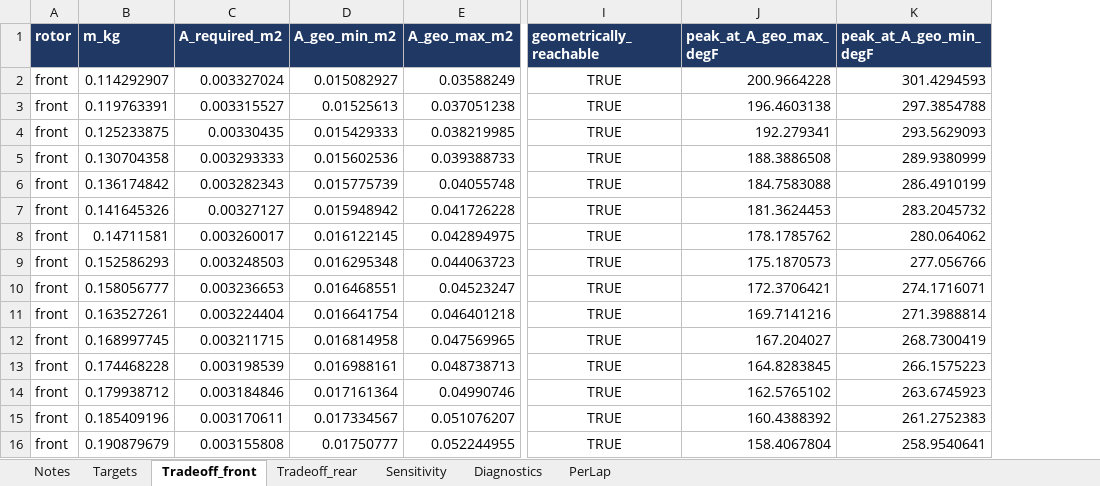
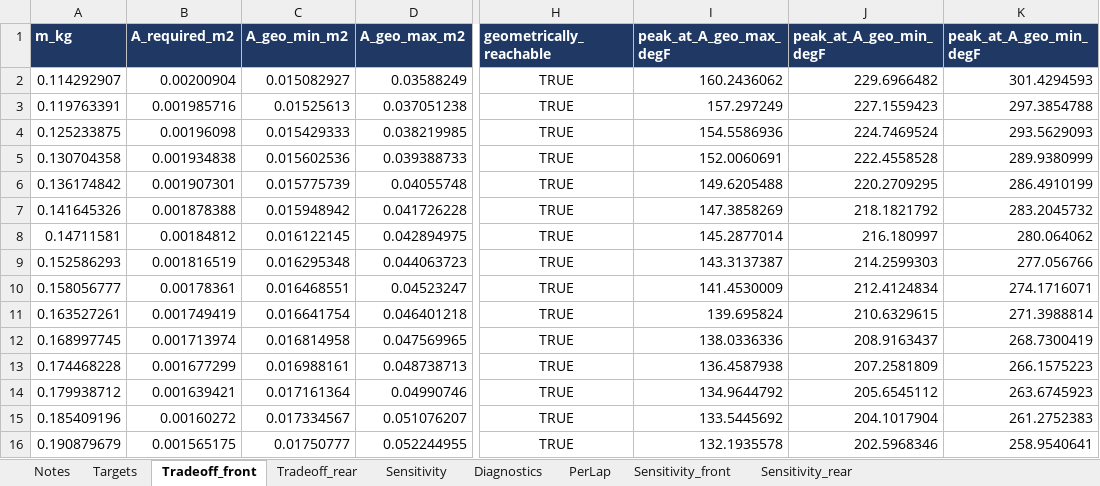
Before and after one commit to OliverO963/RIT-Brake-System-Analysis, an Excel workbook: RotorSizingResults.xlsx, sheet Tradeoff_front, drawn as a sheet; only a part is shown, gaps mark what is left out; values as stored, in another font and other column widths than the file's, no borders; removed rows and columns are numbered as before the commit, all else as after; the diff covers the shown part only; the diff names each change by its address in the sheet, - before the commit and + after, or states it on an @@ line.

```diff
--- a/RotorSizingResults.xlsx (sheet Tradeoff_front)
+++ b/RotorSizingResults.xlsx (sheet Tradeoff_front)
+sheet tab: Sensitivity_front
+sheet tab: Sensitivity_rear
-column A (rotor), rows 2-16: all front
+column J (peak_at_A_geo_min_degF), rows 2-16: 229.6966482 | 227.1559423 | 224.7469524 | 222.4558528 | 220.2709295 | 218.1821792 | 216.180997 | 214.2599303 | 212.4124834 | 210.6329615 | 208.9163437 | 207.2581809 | 205.6545112 | 204.1017904 | 202.5968346
-B2 (A_required_m2): 0.003327024
+B2 (A_required_m2): 0.00200904
-I2 (peak_at_A_geo_max_degF): 200.9664228
+I2 (peak_at_A_geo_max_degF): 160.2436062
-B3 (A_required_m2): 0.003315527
+B3 (A_required_m2): 0.001985716
-I3 (peak_at_A_geo_max_degF): 196.4603138
+I3 (peak_at_A_geo_max_degF): 157.297249
-B4 (A_required_m2): 0.00330435
+B4 (A_required_m2): 0.00196098
-I4 (peak_at_A_geo_max_degF): 192.279341
+I4 (peak_at_A_geo_max_degF): 154.5586936
-B5 (A_required_m2): 0.003293333
+B5 (A_required_m2): 0.001934838
-I5 (peak_at_A_geo_max_degF): 188.3886508
+I5 (peak_at_A_geo_max_degF): 152.0060691
-B6 (A_required_m2): 0.003282343
+B6 (A_required_m2): 0.001907301
-I6 (peak_at_A_geo_max_degF): 184.7583088
+I6 (peak_at_A_geo_max_degF): 149.6205488
-B7 (A_required_m2): 0.00327127
+B7 (A_required_m2): 0.001878388
-I7 (peak_at_A_geo_max_degF): 181.3624453
+I7 (peak_at_A_geo_max_degF): 147.3858269
-B8 (A_required_m2): 0.003260017
+B8 (A_required_m2): 0.00184812
-I8 (peak_at_A_geo_max_degF): 178.1785762
+I8 (peak_at_A_geo_max_degF): 145.2877014
-B9 (A_required_m2): 0.003248503
+B9 (A_required_m2): 0.001816519
-I9 (peak_at_A_geo_max_degF): 175.1870573
+I9 (peak_at_A_geo_max_degF): 143.3137387
-B10 (A_required_m2): 0.003236653
+B10 (A_required_m2): 0.00178361
-I10 (peak_at_A_geo_max_degF): 172.3706421
+I10 (peak_at_A_geo_max_degF): 141.4530009
-B11 (A_required_m2): 0.003224404
+B11 (A_required_m2): 0.001749419
-I11 (peak_at_A_geo_max_degF): 169.7141216
+I11 (peak_at_A_geo_max_degF): 139.695824
-B12 (A_required_m2): 0.003211715
+B12 (A_required_m2): 0.001713974
-I12 (peak_at_A_geo_max_degF): 167.204027
+I12 (peak_at_A_geo_max_degF): 138.0336336
-B13 (A_required_m2): 0.003198539
+B13 (A_required_m2): 0.001677299
-I13 (peak_at_A_geo_max_degF): 164.8283845
+I13 (peak_at_A_geo_max_degF): 136.4587938
-B14 (A_required_m2): 0.003184846
+B14 (A_required_m2): 0.001639421
-I14 (peak_at_A_geo_max_degF): 162.5765102
+I14 (peak_at_A_geo_max_degF): 134.9644792
-B15 (A_required_m2): 0.003170611
+B15 (A_required_m2): 0.00160272
-I15 (peak_at_A_geo_max_degF): 160.4388392
+I15 (peak_at_A_geo_max_degF): 133.5445692
-B16 (A_required_m2): 0.003155808
+B16 (A_required_m2): 0.001565175
-I16 (peak_at_A_geo_max_degF): 158.4067804
+I16 (peak_at_A_geo_max_degF): 132.1935578
```
Also changed, not shown: 92 edited cells elsewhere in this sheet, sheet Tradeoff_rear, sheet PerLap, sheet Targets, sheet Diagnostics, RotorSizingParameters.xlsx, 2 other files.
